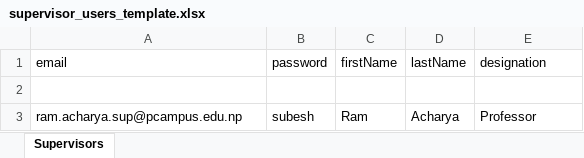
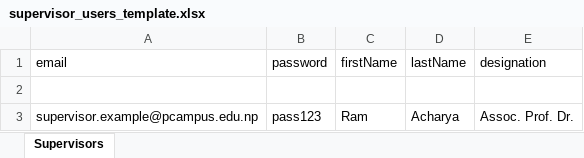
Before and after one commit to subeshyadav3/project-thesis_MIS, an Excel workbook: backend/excel-templates/supervisor_users_template.xlsx, sheet Supervisors, drawn as a sheet; values as stored, in another font and other column widths than the file's, no borders; the diff names each change by its address in the sheet, - before the commit and + after, or states it on an @@ line.

```diff
--- a/backend/excel-templates/supervisor_users_template.xlsx (sheet Supervisors)
+++ b/backend/excel-templates/supervisor_users_template.xlsx (sheet Supervisors)
-A3 (email): ram.acharya.sup@pcampus.edu.np
+A3 (email): supervisor.example@pcampus.edu.np
-B3 (password): subesh
+B3 (password): pass123
-E3 (designation): Professor
+E3 (designation): Assoc. Prof. Dr.
```
Also changed, not shown: backend/excel-templates/bachelor_upload_template.xlsx, backend/excel-templates/external_users_template.xlsx, 51 other files.
